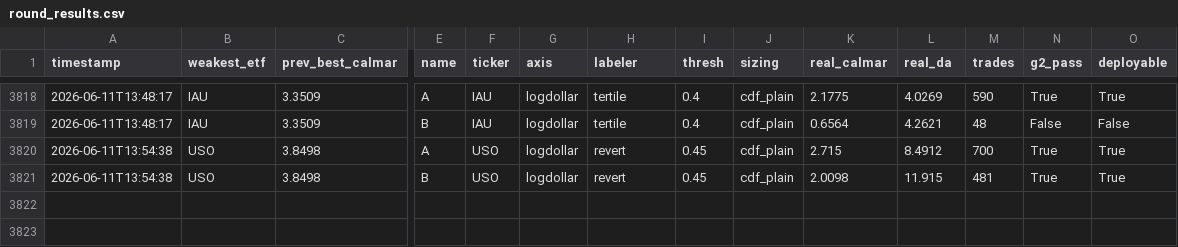
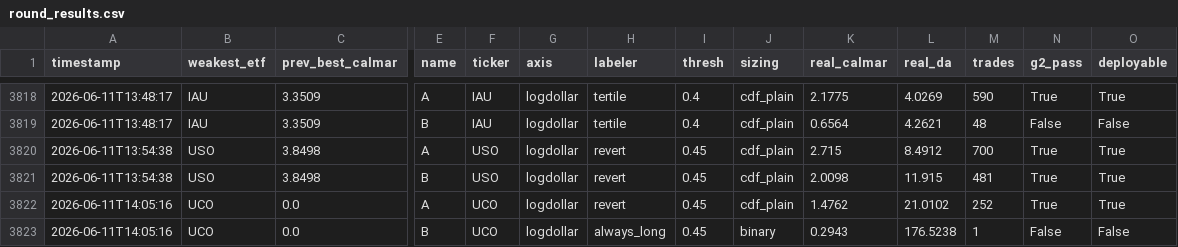
Before and after one commit to victor000000/quant-autoresearch, a CSV file: results/round_results.csv, drawn as a sheet; only a part is shown, gaps mark what is left out; rows hold the shown columns only; the diff names each change by its address in the sheet, - before the commit and + after, or states it on an @@ line.

```diff
--- a/results/round_results.csv
+++ b/results/round_results.csv
+row 3822: 2026-06-11T14:05:16 | UCO | 0.0 | A | UCO | logdollar | revert | 0.45 | cdf_plain | 1.4762 | 21.0102 | 252 | True | True
+row 3823: 2026-06-11T14:05:16 | UCO | 0.0 | B | UCO | logdollar | always_long | 0.45 | binary | 0.2943 | 176.5238 | 1 | False | False
```
Also changed, not shown: 1 other file.
